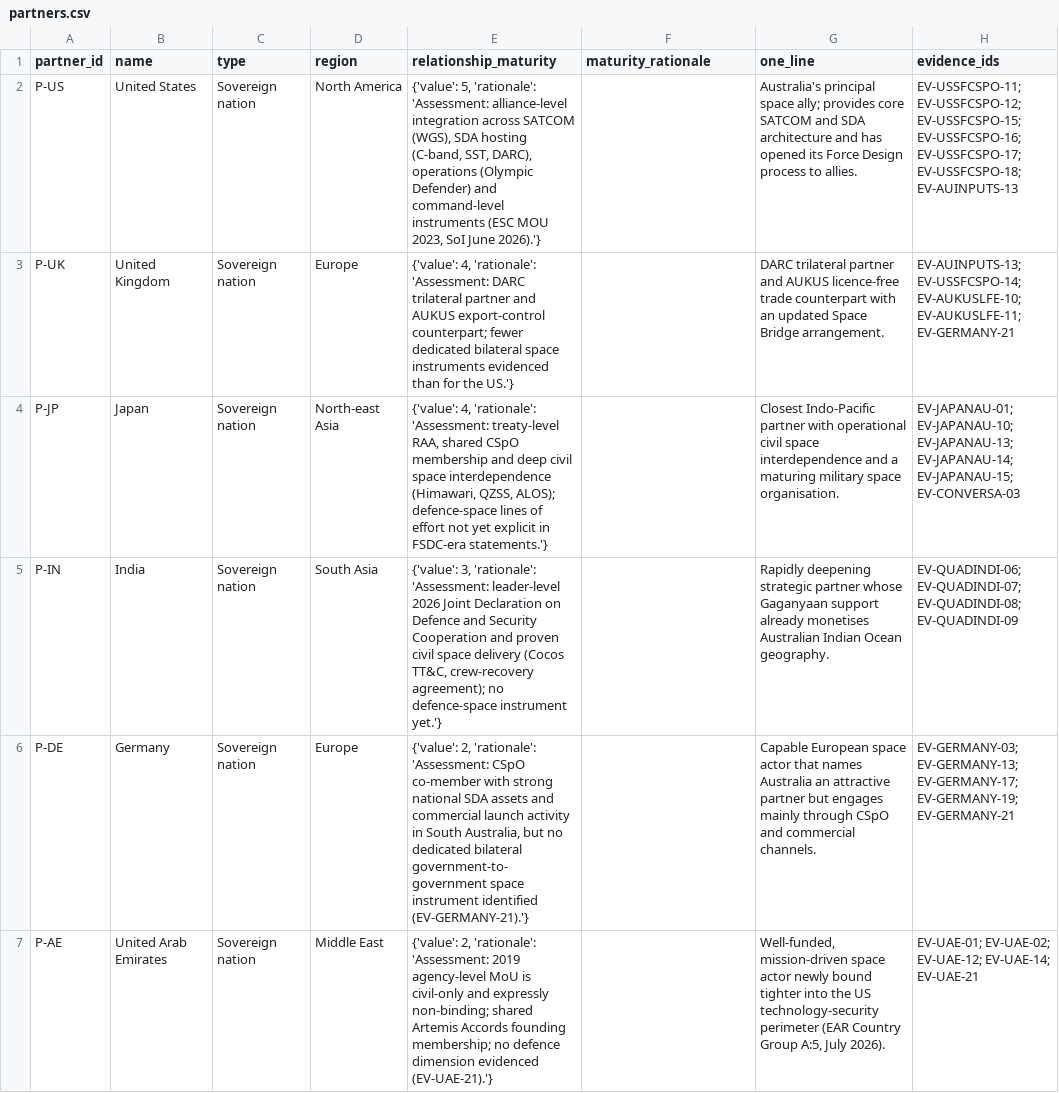
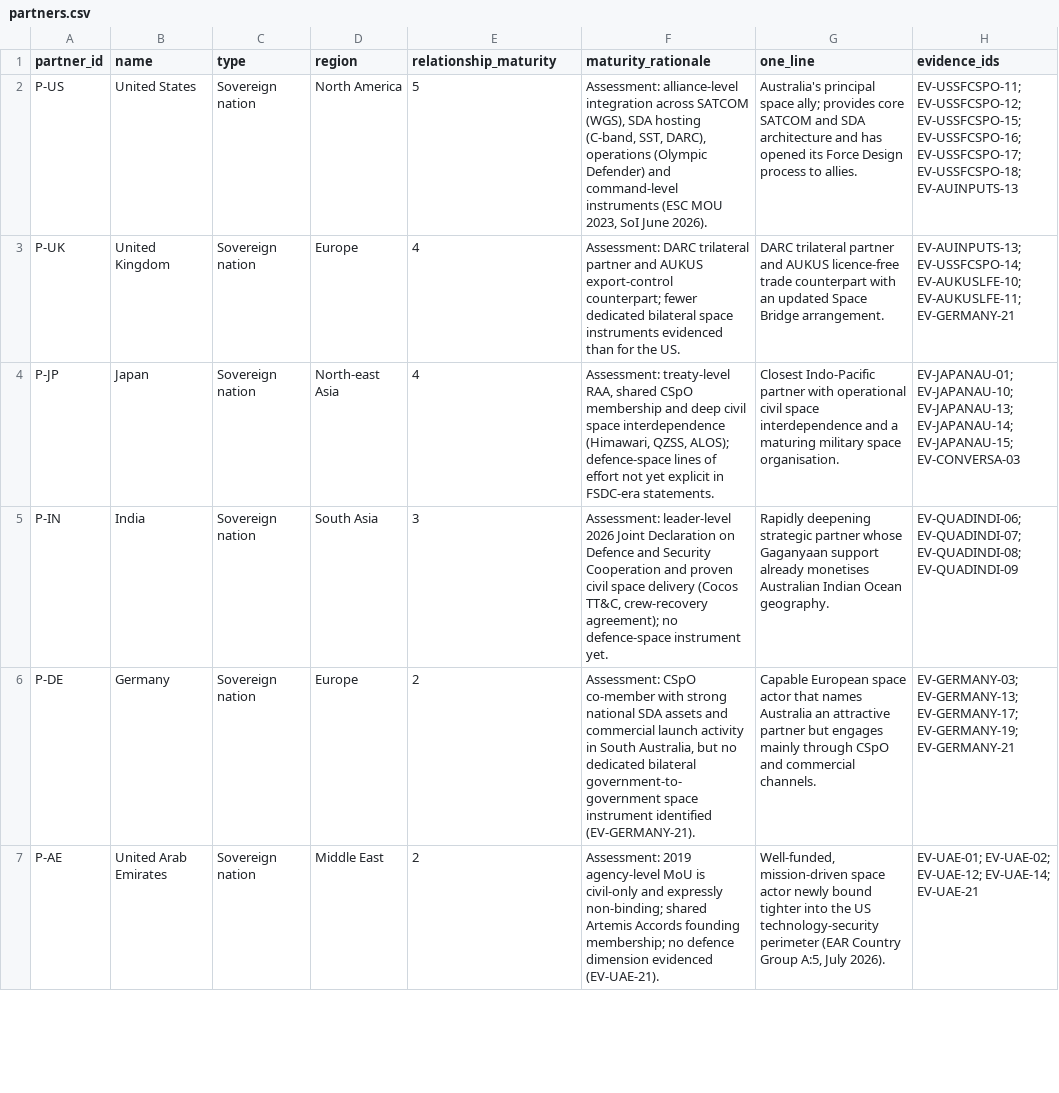
Before and after one commit to secondminddev-max/partnerships-model, a CSV file: data/partners.csv, drawn as a sheet; only a part is shown; the diff covers the shown part only.

```diff
--- a/data/partners.csv
+++ b/data/partners.csv
@@ -1,7 +1,7 @@
 partner_id,name,type,region,relationship_maturity,maturity_rationale,one_line,evidence_ids
-P-US,United States,Sovereign nation,North America,"{'value': 5, 'rationale': 'Assessment: alliance-level integration across SATCOM (WGS), SDA hosting (C-band, SST, DARC), operations (Olympic Defender) and command-level instruments (ESC MOU 2023, SoI June 2026).'}",,Australia's principal space ally; provides core SATCOM and SDA architecture and has opened its Force Design process to allies.,EV-USSFCSPO-11; EV-USSFCSPO-12; EV-USSFCSPO-15; EV-USSFCSPO-16; EV-USSFCSPO-17; EV-USSFCSPO-18; EV-AUINPUTS-13
-P-UK,United Kingdom,Sovereign nation,Europe,"{'value': 4, 'rationale': 'Assessment: DARC trilateral partner and AUKUS export-control counterpart; fewer dedicated bilateral space instruments evidenced than for the US.'}",,DARC trilateral partner and AUKUS licence-free trade counterpart with an updated Space Bridge arrangement.,EV-AUINPUTS-13; EV-USSFCSPO-14; EV-AUKUSLFE-10; EV-AUKUSLFE-11; EV-GERMANY-21
-P-JP,Japan,Sovereign nation,North-east Asia,"{'value': 4, 'rationale': 'Assessment: treaty-level RAA, shared CSpO membership and deep civil space interdependence (Himawari, QZSS, ALOS); defence-space lines of effort not yet explicit in FSDC-era statements.'}",,Closest Indo-Pacific partner with operational civil space interdependence and a maturing military space organisation.,EV-JAPANAU-01; EV-JAPANAU-10; EV-JAPANAU-13; EV-JAPANAU-14; EV-JAPANAU-15; EV-CONVERSA-03
-P-IN,India,Sovereign nation,South Asia,"{'value': 3, 'rationale': 'Assessment: leader-level 2026 Joint Declaration on Defence and Security Cooperation and proven civil space delivery (Cocos TT&C, crew-recovery agreement); no defence-space instrument yet.'}",,Rapidly deepening strategic partner whose Gaganyaan support already monetises Australian Indian Ocean geography.,EV-QUADINDI-06; EV-QUADINDI-07; EV-QUADINDI-08; EV-QUADINDI-09
-P-DE,Germany,Sovereign nation,Europe,"{'value': 2, 'rationale': 'Assessment: CSpO co-member with strong national SDA assets and commercial launch activity in South Australia, but no dedicated bilateral government-to-government space instrument identified (EV-GERMANY-21).'}",,Capable European space actor that names Australia an attractive partner but engages mainly through CSpO and commercial channels.,EV-GERMANY-03; EV-GERMANY-13; EV-GERMANY-17; EV-GERMANY-19; EV-GERMANY-21
-P-AE,United Arab Emirates,Sovereign nation,Middle East,"{'value': 2, 'rationale': 'Assessment: 2019 agency-level MoU is civil-only and expressly non-binding; shared Artemis Accords founding membership; no defence dimension evidenced (EV-UAE-21).'}",,"Well-funded, mission-driven space actor newly bound tighter into the US technology-security perimeter (EAR Country Group A:5, July 2026).",EV-UAE-01; EV-UAE-02; EV-UAE-12; EV-UAE-14; EV-UAE-21
+P-US,United States,Sovereign nation,North America,5,"Assessment: alliance-level integration across SATCOM (WGS), SDA hosting (C-band, SST, DARC), operations (Olympic Defender) and command-level instruments (ESC MOU 2023, SoI June 2026).",Australia's principal space ally; provides core SATCOM and SDA architecture and has opened its Force Design process to allies.,EV-USSFCSPO-11; EV-USSFCSPO-12; EV-USSFCSPO-15; EV-USSFCSPO-16; EV-USSFCSPO-17; EV-USSFCSPO-18; EV-AUINPUTS-13
+P-UK,United Kingdom,Sovereign nation,Europe,4,Assessment: DARC trilateral partner and AUKUS export-control counterpart; fewer dedicated bilateral space instruments evidenced than for the US.,DARC trilateral partner and AUKUS licence-free trade counterpart with an updated Space Bridge arrangement.,EV-AUINPUTS-13; EV-USSFCSPO-14; EV-AUKUSLFE-10; EV-AUKUSLFE-11; EV-GERMANY-21
+P-JP,Japan,Sovereign nation,North-east Asia,4,"Assessment: treaty-level RAA, shared CSpO membership and deep civil space interdependence (Himawari, QZSS, ALOS); defence-space lines of effort not yet explicit in FSDC-era statements.",Closest Indo-Pacific partner with operational civil space interdependence and a maturing military space organisation.,EV-JAPANAU-01; EV-JAPANAU-10; EV-JAPANAU-13; EV-JAPANAU-14; EV-JAPANAU-15; EV-CONVERSA-03
+P-IN,India,Sovereign nation,South Asia,3,"Assessment: leader-level 2026 Joint Declaration on Defence and Security Cooperation and proven civil space delivery (Cocos TT&C, crew-recovery agreement); no defence-space instrument yet.",Rapidly deepening strategic partner whose Gaganyaan support already monetises Australian Indian Ocean geography.,EV-QUADINDI-06; EV-QUADINDI-07; EV-QUADINDI-08; EV-QUADINDI-09
+P-DE,Germany,Sovereign nation,Europe,2,"Assessment: CSpO co-member with strong national SDA assets and commercial launch activity in South Australia, but no dedicated bilateral government-to-government space instrument identified (EV-GERMANY-21).",Capable European space actor that names Australia an attractive partner but engages mainly through CSpO and commercial channels.,EV-GERMANY-03; EV-GERMANY-13; EV-GERMANY-17; EV-GERMANY-19; EV-GERMANY-21
+P-AE,United Arab Emirates,Sovereign nation,Middle East,2,Assessment: 2019 agency-level MoU is civil-only and expressly non-binding; shared Artemis Accords founding membership; no defence dimension evidenced (EV-UAE-21).,"Well-funded, mission-driven space actor newly bound tighter into the US technology-security perimeter (EAR Country Group A:5, July 2026).",EV-UAE-01; EV-UAE-02; EV-UAE-12; EV-UAE-14; EV-UAE-21
```
Also changed, not shown: 1 added row and 8 edited cells elsewhere in this file, 5 other files.
